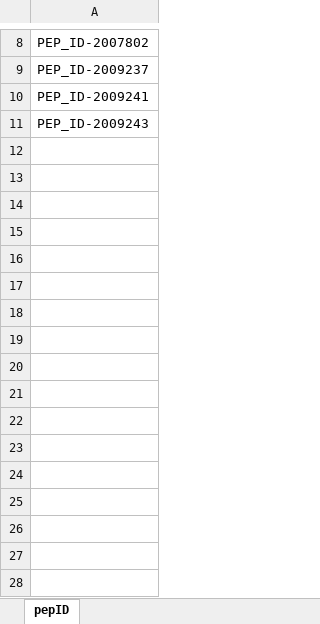
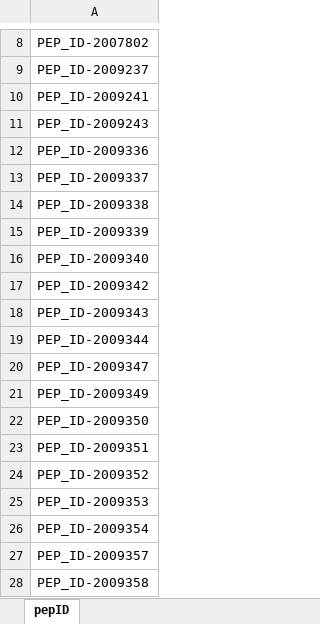
Before and after one commit to jahg117/FrameworkCucumber, an Excel workbook: src/main/java/config/excel/patientList.xlsx, sheet pepID, drawn as a sheet; only a part is shown, gaps mark what is left out; values as stored, in another font and other column widths than the file's, no borders; the diff names each change by its address in the sheet, - before the commit and + after, or states it on an @@ line.

Commit message:
PatientDataCreation.feature Fixed, Iframe Changes

```diff
--- a/src/main/java/config/excel/patientList.xlsx (sheet pepID)
+++ b/src/main/java/config/excel/patientList.xlsx (sheet pepID)
+row 12: PEP_ID-2009336
+row 13: PEP_ID-2009337
+row 14: PEP_ID-2009338
+row 15: PEP_ID-2009339
+row 16: PEP_ID-2009340
+row 17: PEP_ID-2009342
+row 18: PEP_ID-2009343
+row 19: PEP_ID-2009344
+row 20: PEP_ID-2009347
+row 21: PEP_ID-2009349
+row 22: PEP_ID-2009350
+row 23: PEP_ID-2009351
+row 24: PEP_ID-2009352
+row 25: PEP_ID-2009353
+row 26: PEP_ID-2009354
+row 27: PEP_ID-2009357
+row 28: PEP_ID-2009358
```
Also changed, not shown: 4 other files.
